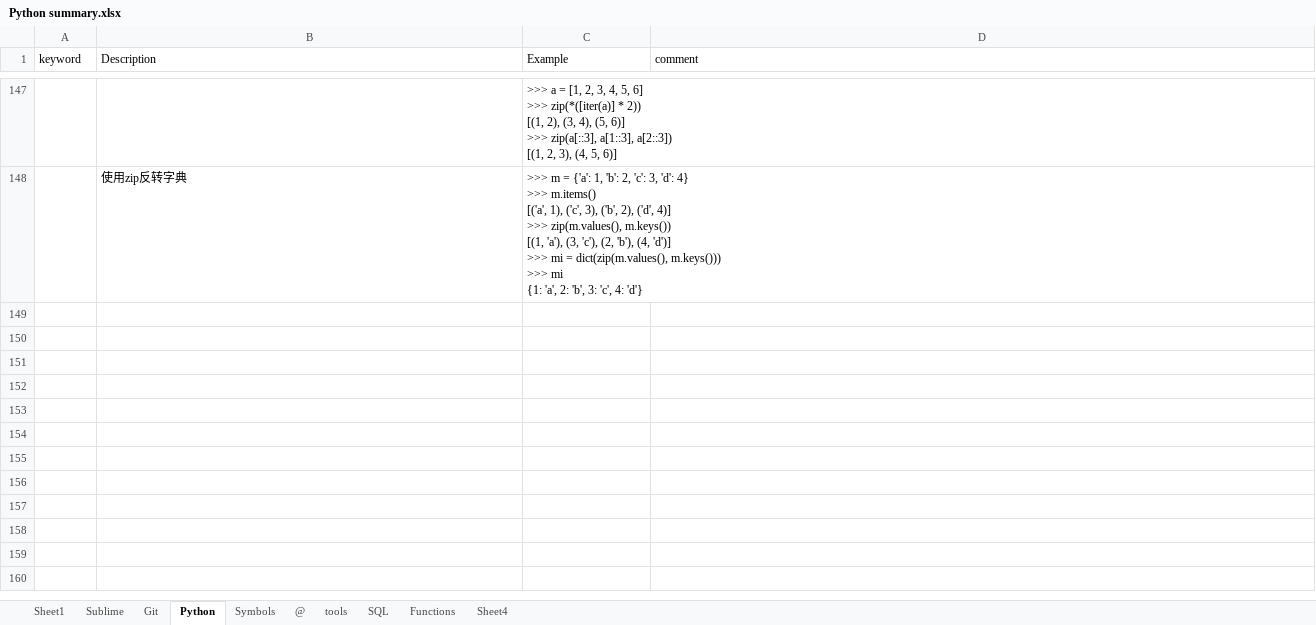
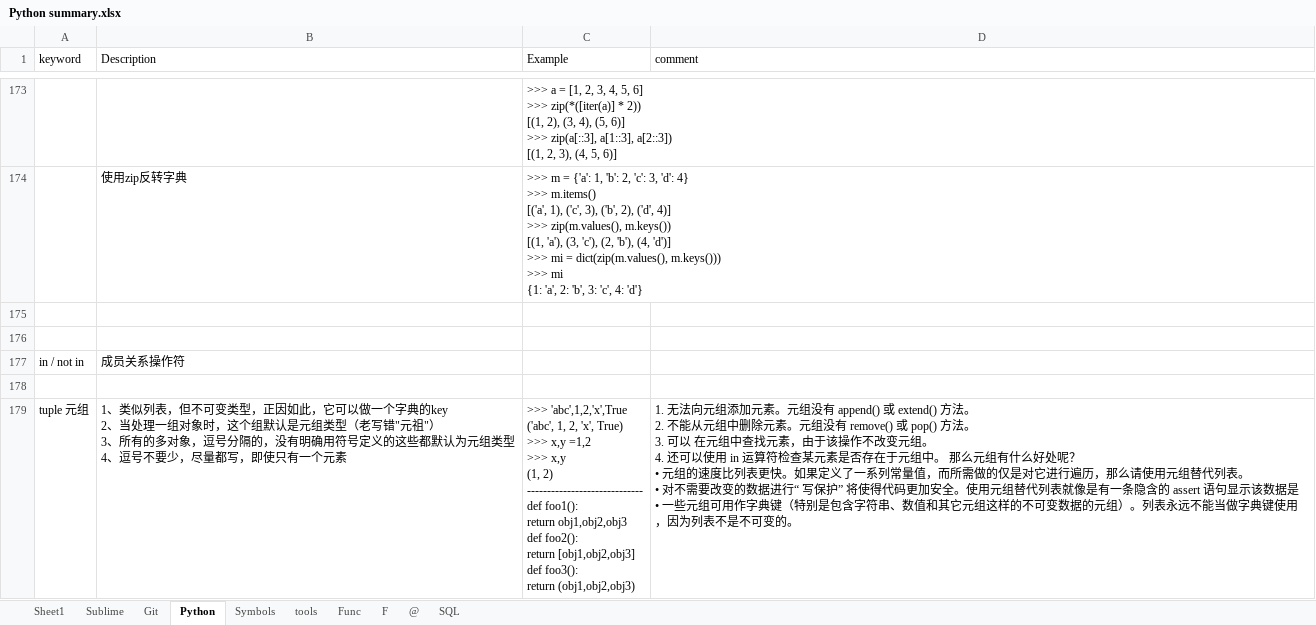
Before and after one commit to kuiwa/learngit, an Excel workbook: Python2.7/Python summary.xlsx, sheet Python, drawn as a sheet; only a part is shown, gaps mark what is left out; values as stored, in another font and other column widths than the file's, no cell formats; ↵ is a line break in a cell; the diff covers the shown part only; the diff names each change by its address in the sheet, - before the commit and + after, or states it on an @@ line.

```diff
--- a/Python2.7/Python summary.xlsx (sheet Python)
+++ b/Python2.7/Python summary.xlsx (sheet Python)
-sheet tab: Functions
+sheet tab: Func
-sheet tab: Sheet4
+sheet tab: F
@@ sheet tab order changed: Sheet1 | Sublime | Git | Python | Symbols | tools | Func | F | @ | SQL @@
+row 175: (empty)
+row 176: (empty)
+row 177: in / not in | 成员关系操作符
+row 178: (empty)
+row 179: tuple 元组 | 1、类似列表，但不可变类型，正因如此，它可以做一个字典的key ↵ 2、当处理一组对象时，这个组默认是元组类型（老写错"元祖"） ↵ 3、所有的多对象，逗号分隔的，没有明确用符号定义的这些都默认为元组类型 ↵ 4、逗号不要少，尽量都写，即使只有一个元素 | >>> 'abc',1,2,'x',True ↵ ('abc', 1, 2, 'x', True) ↵ >>> x,y =1,2 ↵ >>> x,y ↵ (1, 2) ↵ ----------------------------- ↵ def foo1(): ↵ return obj1,obj2,obj3 ↵ def foo2(): ↵ return [obj1,obj2,obj3] ↵ def foo3(): ↵ return (obj1,obj2,obj3) | 1. 无法向元组添加元素。元组没有 append() 或 extend() 方法。 ↵ 2. 不能从元组中删除元素。元组没有 remove() 或 pop() 方法。 ↵ 3. 可以 在元组中查找元素，由于该操作不改变元组。 ↵ 4. 还可以使用 in 运算符检查某元素是否存在于元组中。 那么元组有什么好处呢？ ↵ • 元组的速度比列表更快。如果定义了一系列常量值，而所需做的仅是对它进行遍历，那么请使用元组替代列表。 ↵ • 对不需要改变的数据进行“ 写保护” 将使得代码更加安全。使用元组替代列表就像是有一条隐含的 assert 语句显示该数据是 ↵ • 一些元组可用作字典键（特别是包含字符串、数值和其它元组这样的不可变数据的元组）。列表永远不能当做字典键使用，因为列表不是不可变的。
```
Also changed, not shown: 63 added rows, 3 removed rows and 13 edited cells elsewhere in this sheet, sheet F, sheet Symbols, cell formats, 5 other files.
